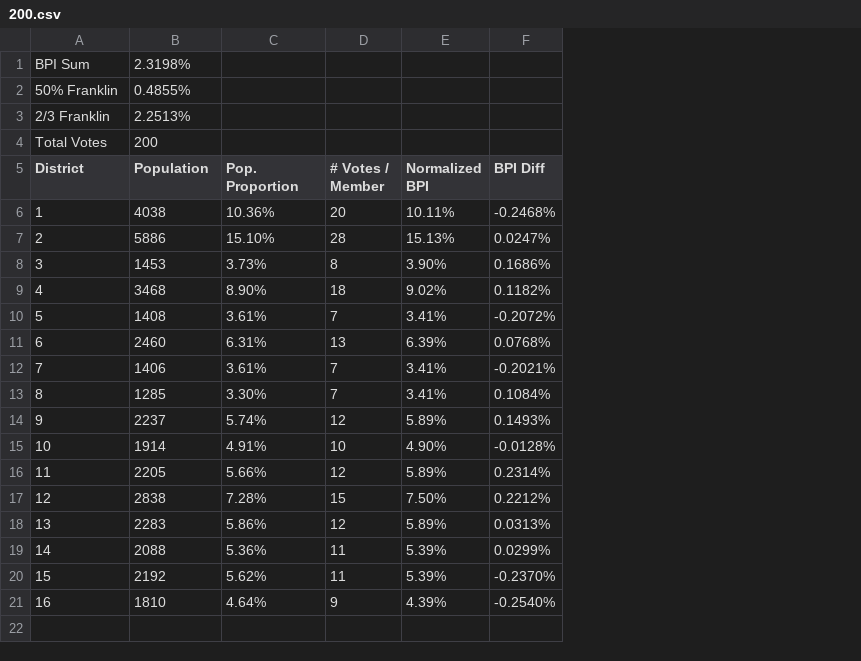
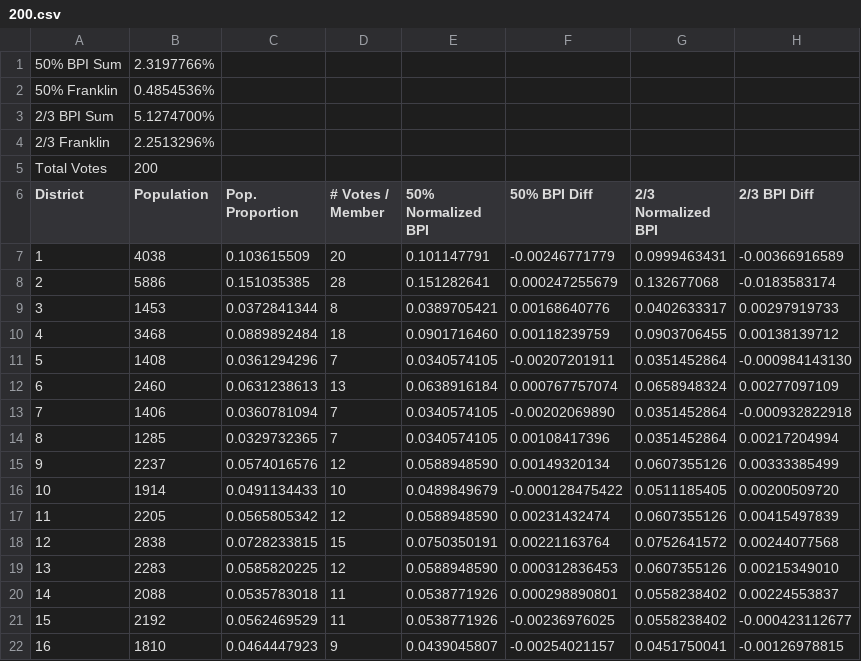
Before and after one commit to ItBeCharlie/Banzhaf, a CSV file: python/csvs/200.csv, drawn as a sheet; removed rows and columns are numbered as before the commit, all else as after; the diff names each change by its address in the sheet, - before the commit and + after, or states it on an @@ line.

```diff
--- a/python/csvs/200.csv
+++ b/python/csvs/200.csv
-column E (Normalized BPI), rows 6-21: 10.11% | 15.13% | 3.90% | 9.02% | 3.41% | 6.39% | 3.41% | 3.41% | 5.89% | 4.90% | 5.89% | 7.50% | 5.89% | 5.39% | 5.39% | 4.39%
-column F (BPI Diff), rows 6-21: -0.2468% | 0.0247% | 0.1686% | 0.1182% | -0.2072% | 0.0768% | -0.2021% | 0.1084% | 0.1493% | -0.0128% | 0.2314% | 0.2212% | 0.0313% | 0.0299% | -0.2370% | -0.2540%
+column E (50% Normalized BPI), rows 7-22: 0.101147791 | 0.151282641 | 0.0389705421 | 0.0901716460 | 0.0340574105 | 0.0638916184 | 0.0340574105 | 0.0340574105 | 0.0588948590 | 0.0489849679 | 0.0588948590 | 0.0750350191 | 0.0588948590 | 0.0538771926 | 0.0538771926 | 0.0439045807
+column F (50% BPI Diff), rows 7-22: -0.00246771779 | 0.000247255679 | 0.00168640776 | 0.00118239759 | -0.00207201911 | 0.000767757074 | -0.00202069890 | 0.00108417396 | 0.00149320134 | -0.000128475422 | 0.00231432474 | 0.00221163764 | 0.000312836453 | 0.000298890801 | -0.00236976025 | -0.00254021157
+column G (2/3 Normalized BPI), rows 7-22: 0.0999463431 | 0.132677068 | 0.0402633317 | 0.0903706455 | 0.0351452864 | 0.0658948324 | 0.0351452864 | 0.0351452864 | 0.0607355126 | 0.0511185405 | 0.0607355126 | 0.0752641572 | 0.0607355126 | 0.0558238402 | 0.0558238402 | 0.0451750041
+column H (2/3 BPI Diff), rows 7-22: -0.00366916589 | -0.0183583174 | 0.00297919733 | 0.00138139712 | -0.000984143130 | 0.00277097109 | -0.000932822918 | 0.00217204994 | 0.00333385499 | 0.00200509720 | 0.00415497839 | 0.00244077568 | 0.00215349010 | 0.00224553837 | -0.000423112677 | -0.00126978815
@@ column A (District) renumbered between rows 1 and 3 @@
-B1 (Population): 2.3198%
+B1 (Population): 2.3197766%
-B2 (Population): 0.4855%
+B2 (Population): 0.4854536%
-B3 (Population): 2.2513%
+B3 (Population): 5.1274700%
+row 4: 2/3 Franklin | 2.2513296%
-C7 (Pop. Proportion): 10.36%
+C7 (Pop. Proportion): 0.103615509
-C8 (Pop. Proportion): 15.10%
+C8 (Pop. Proportion): 0.151035385
-C9 (Pop. Proportion): 3.73%
+C9 (Pop. Proportion): 0.0372841344
-C10 (Pop. Proportion): 8.90%
+C10 (Pop. Proportion): 0.0889892484
-C11 (Pop. Proportion): 3.61%
+C11 (Pop. Proportion): 0.0361294296
-C12 (Pop. Proportion): 6.31%
+C12 (Pop. Proportion): 0.0631238613
-C13 (Pop. Proportion): 3.61%
+C13 (Pop. Proportion): 0.0360781094
-C14 (Pop. Proportion): 3.30%
+C14 (Pop. Proportion): 0.0329732365
-C15 (Pop. Proportion): 5.74%
+C15 (Pop. Proportion): 0.0574016576
-C16 (Pop. Proportion): 4.91%
+C16 (Pop. Proportion): 0.0491134433
-C17 (Pop. Proportion): 5.66%
+C17 (Pop. Proportion): 0.0565805342
-C18 (Pop. Proportion): 7.28%
+C18 (Pop. Proportion): 0.0728233815
-C19 (Pop. Proportion): 5.86%
+C19 (Pop. Proportion): 0.0585820225
-C20 (Pop. Proportion): 5.36%
+C20 (Pop. Proportion): 0.0535783018
-C21 (Pop. Proportion): 5.62%
+C21 (Pop. Proportion): 0.0562469529
-C22 (Pop. Proportion): 4.64%
+C22 (Pop. Proportion): 0.0464447923
```
Also changed, not shown: python/csvs/100.csv, python/csvs/300.csv, 9 other files.
